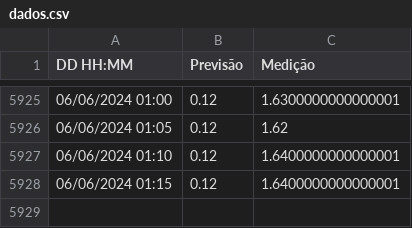
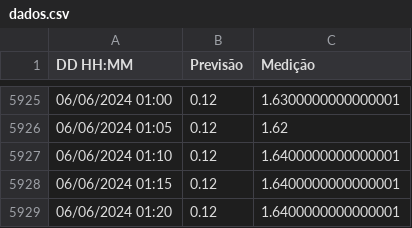
Before and after one commit to luizdavilaf/nivel-lagoa-2, a CSV file: dados.csv, drawn as a sheet; only a part is shown, gaps mark what is left out.

```diff
--- a/dados.csv
+++ b/dados.csv
@@ -5928 +5928,2 @@ DD HH:MM,Previsão,Medição
 06/06/2024 01:15,0.12,1.6400000000000001
+06/06/2024 01:20,0.12,1.6400000000000001
```
Also changed, not shown: 1 other file.
